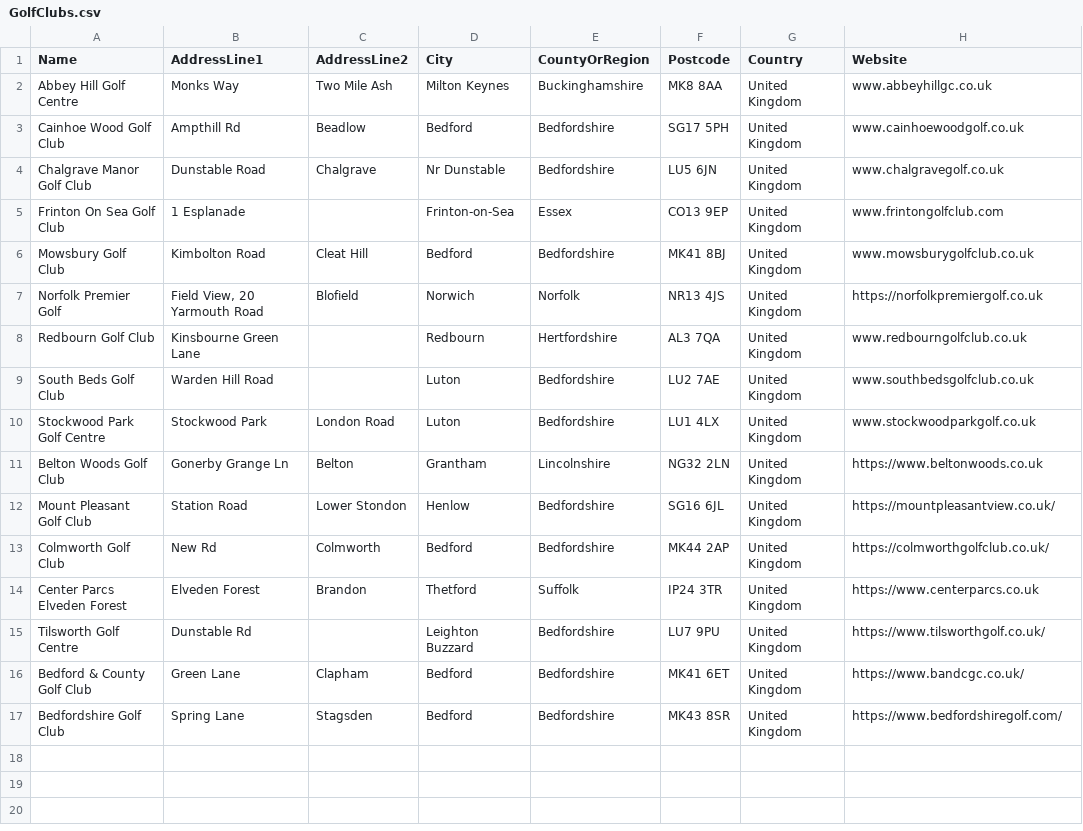
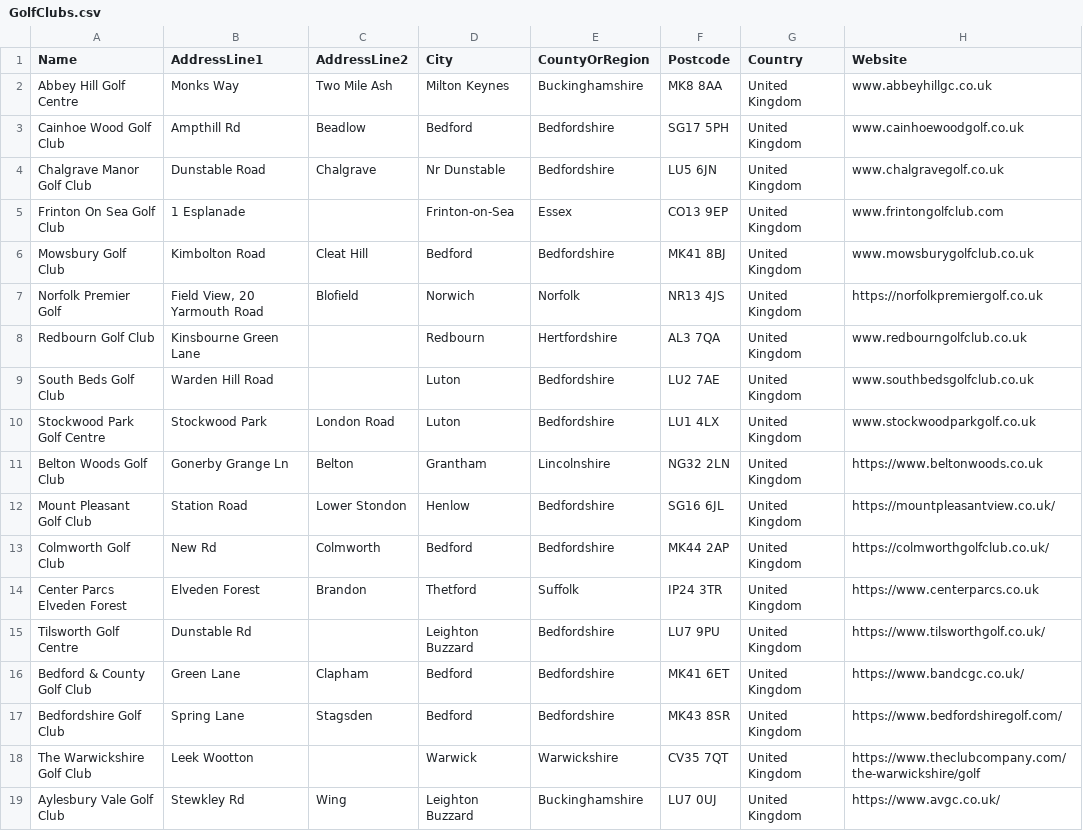
Before and after one commit to blumunki/GolfTrackerApp, a CSV file: GolfTrackerApp.Web/Data/GolfClubs.csv, drawn as a sheet; the diff names each change by its address in the sheet, - before the commit and + after, or states it on an @@ line.

```diff
--- a/GolfTrackerApp.Web/Data/GolfClubs.csv
+++ b/GolfTrackerApp.Web/Data/GolfClubs.csv
+row 18: The Warwickshire Golf Club | Leek Wootton |  | Warwick | Warwickshire | CV35 7QT | United Kingdom | https://www.theclubcompany.com/the-warwickshire/golf
+row 19: Aylesbury Vale Golf Club | Stewkley Rd | Wing | Leighton Buzzard | Buckinghamshire | LU7 0UJ | United Kingdom | https://www.avgc.co.uk/
```
Also changed, not shown: GolfTrackerApp.Web/Data/GolfCourses.csv, GolfTrackerApp.Web/Data/Holes.csv.
